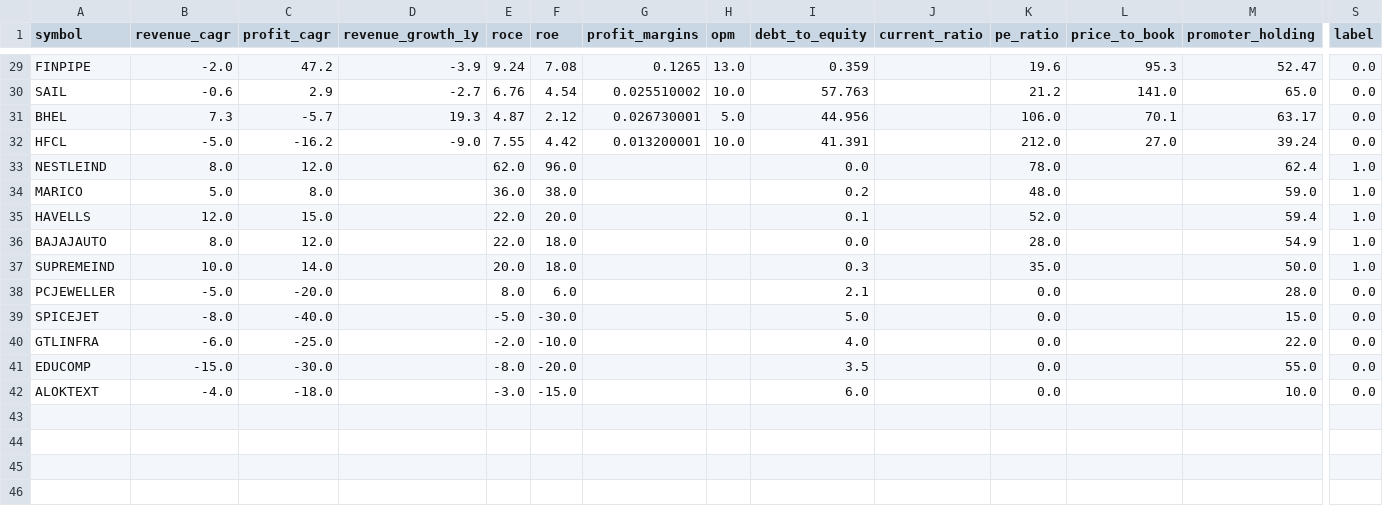
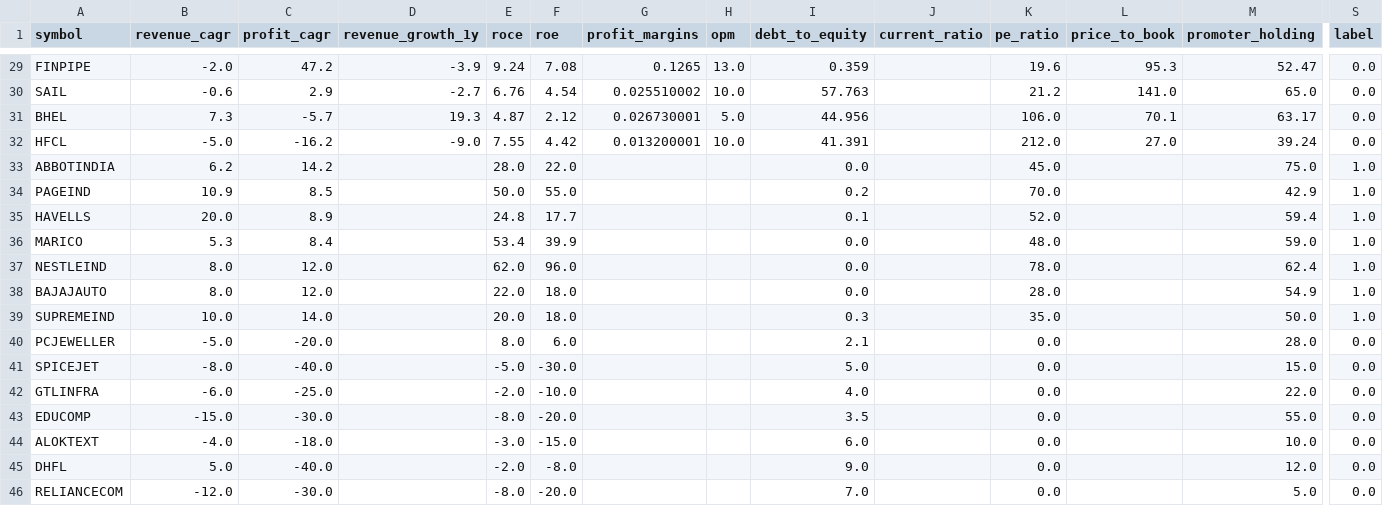
Before and after one commit to Aishwaryaaaaaaaa/dalal-sense, a CSV file: data/manual_data.csv, drawn as a sheet; only a part is shown, gaps mark what is left out; removed rows and columns are numbered as before the commit, all else as after; rows hold the shown columns only; the diff names each change by its address in the sheet, - before the commit and + after, or states it on an @@ line.

Commit message:
36 labelled stocks, better scores, valuation caps

```diff
--- a/data/manual_data.csv
+++ b/data/manual_data.csv
+row 33: ABBOTINDIA | 6.2 | 14.2 |  | 28.0 | 22.0 |  |  | 0.0 |  | 45.0 |  | 75.0 | 1.0
+row 34: PAGEIND | 10.9 | 8.5 |  | 50.0 | 55.0 |  |  | 0.2 |  | 70.0 |  | 42.9 | 1.0
+row 35: HAVELLS | 20.0 | 8.9 |  | 24.8 | 17.7 |  |  | 0.1 |  | 52.0 |  | 59.4 | 1.0
+row 36: MARICO | 5.3 | 8.4 |  | 53.4 | 39.9 |  |  | 0.0 |  | 48.0 |  | 59.0 | 1.0
-row 34: MARICO | 5.0 | 8.0 |  | 36.0 | 38.0 |  |  | 0.2 |  | 48.0 |  | 59.0 | 1.0
-row 35: HAVELLS | 12.0 | 15.0 |  | 22.0 | 20.0 |  |  | 0.1 |  | 52.0 |  | 59.4 | 1.0
+row 45: DHFL | 5.0 | -40.0 |  | -2.0 | -8.0 |  |  | 9.0 |  | 0.0 |  | 12.0 | 0.0
+row 46: RELIANCECOM | -12.0 | -30.0 |  | -8.0 | -20.0 |  |  | 7.0 |  | 0.0 |  | 5.0 | 0.0
```
Also changed, not shown: data/scores.csv, 2 other files.
